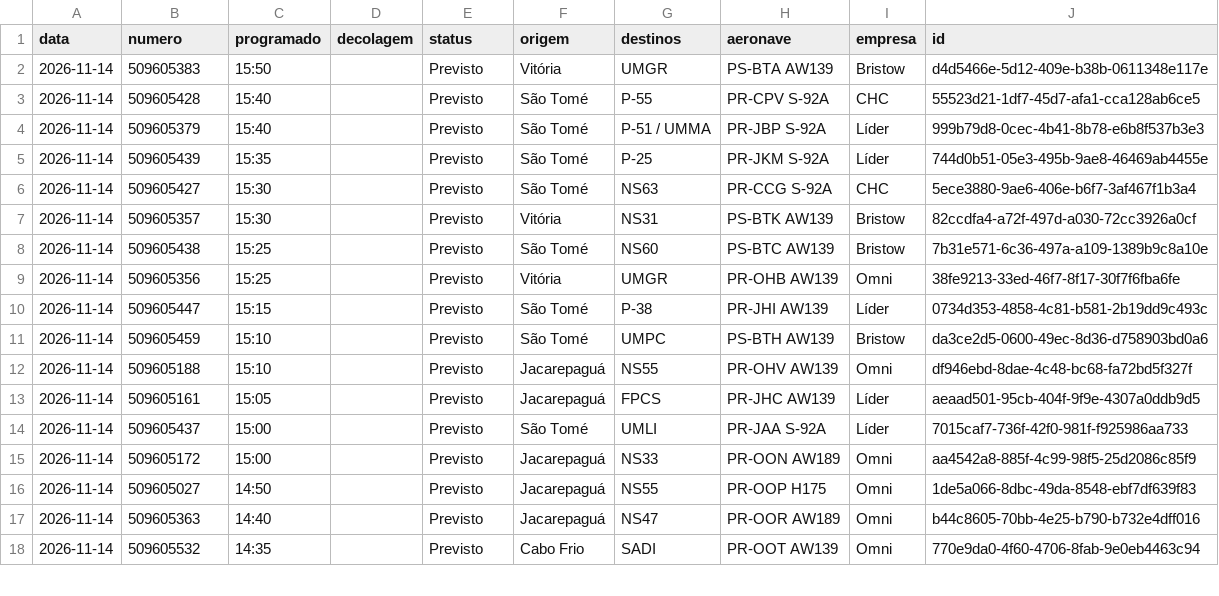
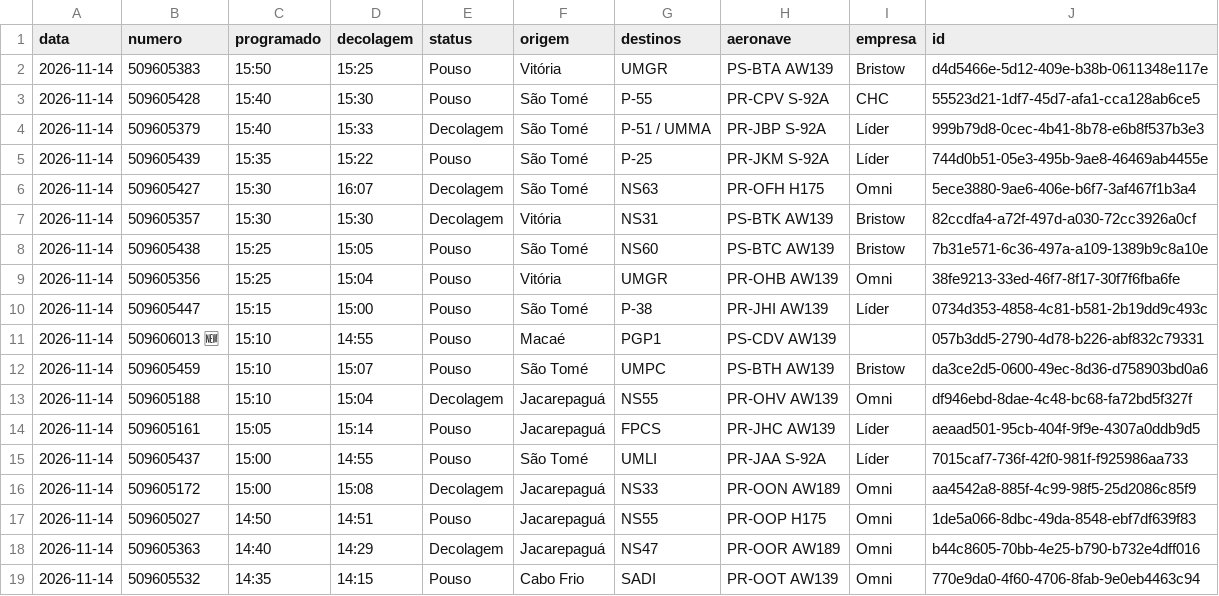
Before and after one commit to sidney89-byte/offvoos-historico, a CSV file: dados/voos_60d.csv, drawn as a sheet; only a part is shown; the diff covers the shown part only.

```diff
--- a/dados/voos_60d.csv
+++ b/dados/voos_60d.csv
@@ -1,18 +1,19 @@
 data,numero,programado,decolagem,status,origem,destinos,aeronave,empresa,id
-2026-11-14,509605383,15:50,,Previsto,Vitória,UMGR,PS-BTA AW139,Bristow,d4d5466e-5d12-409e-b38b-0611348e117e
-2026-11-14,509605428,15:40,,Previsto,São Tomé,P-55,PR-CPV S-92A,CHC,55523d21-1df7-45d7-afa1-cca128ab6ce5
-2026-11-14,509605379,15:40,,Previsto,São Tomé,P-51 / UMMA,PR-JBP S-92A,Líder,999b79d8-0cec-4b41-8b78-e6b8f537b3e3
-2026-11-14,509605439,15:35,,Previsto,São Tomé,P-25,PR-JKM S-92A,Líder,744d0b51-05e3-495b-9ae8-46469ab4455e
-2026-11-14,509605427,15:30,,Previsto,São Tomé,NS63,PR-CCG S-92A,CHC,5ece3880-9ae6-406e-b6f7-3af467f1b3a4
-2026-11-14,509605357,15:30,,Previsto,Vitória,NS31,PS-BTK AW139,Bristow,82ccdfa4-a72f-497d-a030-72cc3926a0cf
-2026-11-14,509605438,15:25,,Previsto,São Tomé,NS60,PS-BTC AW139,Bristow,7b31e571-6c36-497a-a109-1389b9c8a10e
-2026-11-14,509605356,15:25,,Previsto,Vitória,UMGR,PR-OHB AW139,Omni,38fe9213-33ed-46f7-8f17-30f7f6fba6fe
-2026-11-14,509605447,15:15,,Previsto,São Tomé,P-38,PR-JHI AW139,Líder,0734d353-4858-4c81-b581-2b19dd9c493c
-2026-11-14,509605459,15:10,,Previsto,São Tomé,UMPC,PS-BTH AW139,Bristow,da3ce2d5-0600-49ec-8d36-d758903bd0a6
-2026-11-14,509605188,15:10,,Previsto,Jacarepaguá,NS55,PR-OHV AW139,Omni,df946ebd-8dae-4c48-bc68-fa72bd5f327f
-2026-11-14,509605161,15:05,,Previsto,Jacarepaguá,FPCS,PR-JHC AW139,Líder,aeaad501-95cb-404f-9f9e-4307a0ddb9d5
-2026-11-14,509605437,15:00,,Previsto,São Tomé,UMLI,PR-JAA S-92A,Líder,7015caf7-736f-42f0-981f-f925986aa733
-2026-11-14,509605172,15:00,,Previsto,Jacarepaguá,NS33,PR-OON AW189,Omni,aa4542a8-885f-4c99-98f5-25d2086c85f9
-2026-11-14,509605027,14:50,,Previsto,Jacarepaguá,NS55,PR-OOP H175,Omni,1de5a066-8dbc-49da-8548-ebf7df639f83
-2026-11-14,509605363,14:40,,Previsto,Jacarepaguá,NS47,PR-OOR AW189,Omni,b44c8605-70bb-4e25-b790-b732e4dff016
-2026-11-14,509605532,14:35,,Previsto,Cabo Frio,SADI,PR-OOT AW139,Omni,770e9da0-4f60-4706-8fab-9e0eb4463c94
+2026-11-14,509605383,15:50,15:25,Pouso,Vitória,UMGR,PS-BTA AW139,Bristow,d4d5466e-5d12-409e-b38b-0611348e117e
+2026-11-14,509605428,15:40,15:30,Pouso,São Tomé,P-55,PR-CPV S-92A,CHC,55523d21-1df7-45d7-afa1-cca128ab6ce5
+2026-11-14,509605379,15:40,15:33,Decolagem,São Tomé,P-51 / UMMA,PR-JBP S-92A,Líder,999b79d8-0cec-4b41-8b78-e6b8f537b3e3
+2026-11-14,509605439,15:35,15:22,Pouso,São Tomé,P-25,PR-JKM S-92A,Líder,744d0b51-05e3-495b-9ae8-46469ab4455e
+2026-11-14,509605427,15:30,16:07,Decolagem,São Tomé,NS63,PR-OFH H175,Omni,5ece3880-9ae6-406e-b6f7-3af467f1b3a4
+2026-11-14,509605357,15:30,15:30,Decolagem,Vitória,NS31,PS-BTK AW139,Bristow,82ccdfa4-a72f-497d-a030-72cc3926a0cf
+2026-11-14,509605438,15:25,15:05,Pouso,São Tomé,NS60,PS-BTC AW139,Bristow,7b31e571-6c36-497a-a109-1389b9c8a10e
+2026-11-14,509605356,15:25,15:04,Pouso,Vitória,UMGR,PR-OHB AW139,Omni,38fe9213-33ed-46f7-8f17-30f7f6fba6fe
+2026-11-14,509605447,15:15,15:00,Pouso,São Tomé,P-38,PR-JHI AW139,Líder,0734d353-4858-4c81-b581-2b19dd9c493c
+2026-11-14,509606013 🆕,15:10,14:55,Pouso,Macaé,PGP1,PS-CDV AW139,,057b3dd5-2790-4d78-b226-abf832c79331
+2026-11-14,509605459,15:10,15:07,Pouso,São Tomé,UMPC,PS-BTH AW139,Bristow,da3ce2d5-0600-49ec-8d36-d758903bd0a6
+2026-11-14,509605188,15:10,15:04,Decolagem,Jacarepaguá,NS55,PR-OHV AW139,Omni,df946ebd-8dae-4c48-bc68-fa72bd5f327f
+2026-11-14,509605161,15:05,15:14,Pouso,Jacarepaguá,FPCS,PR-JHC AW139,Líder,aeaad501-95cb-404f-9f9e-4307a0ddb9d5
+2026-11-14,509605437,15:00,14:55,Pouso,São Tomé,UMLI,PR-JAA S-92A,Líder,7015caf7-736f-42f0-981f-f925986aa733
+2026-11-14,509605172,15:00,15:08,Decolagem,Jacarepaguá,NS33,PR-OON AW189,Omni,aa4542a8-885f-4c99-98f5-25d2086c85f9
+2026-11-14,509605027,14:50,14:51,Pouso,Jacarepaguá,NS55,PR-OOP H175,Omni,1de5a066-8dbc-49da-8548-ebf7df639f83
+2026-11-14,509605363,14:40,14:29,Decolagem,Jacarepaguá,NS47,PR-OOR AW189,Omni,b44c8605-70bb-4e25-b790-b732e4dff016
+2026-11-14,509605532,14:35,14:15,Pouso,Cabo Frio,SADI,PR-OOT AW139,Omni,770e9da0-4f60-4706-8fab-9e0eb4463c94
```
Also changed, not shown: 98 edited cells elsewhere in this file, dados/arquivo/2026-11.csv, 1 other file.
